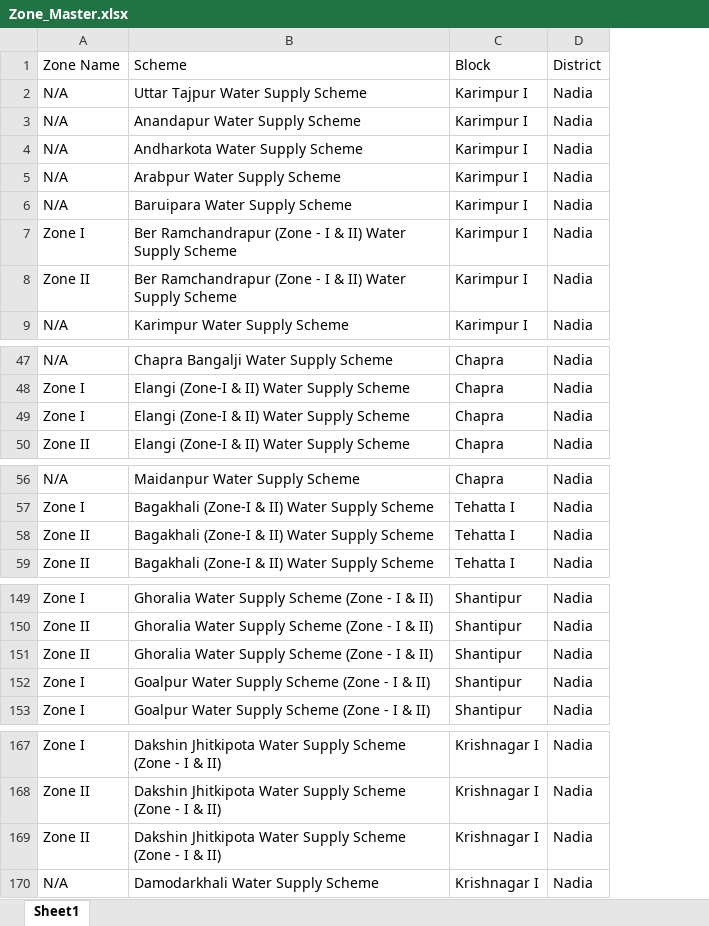
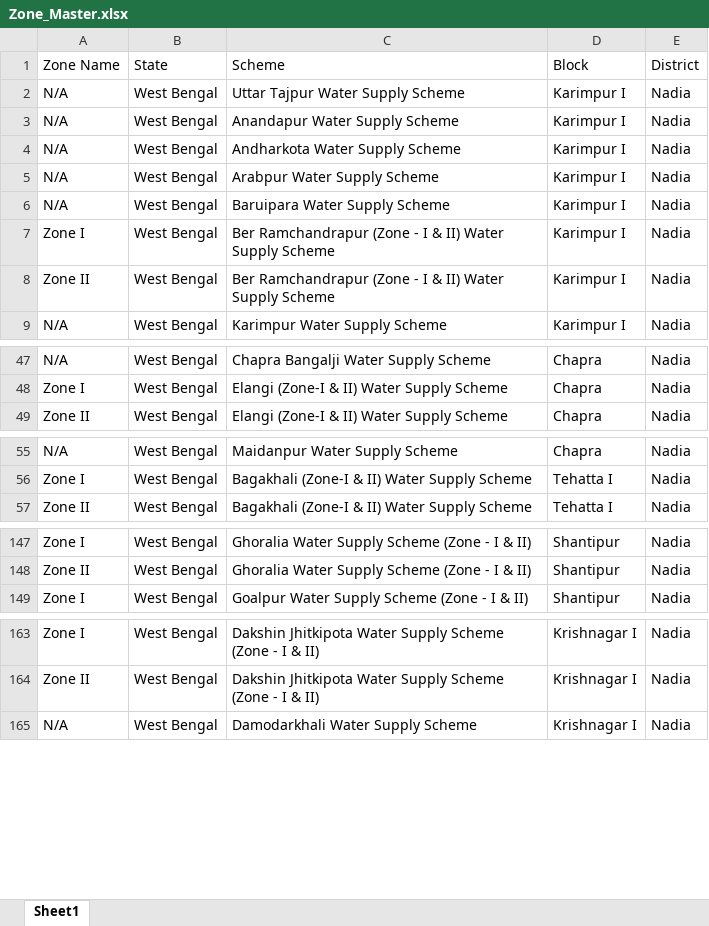
Before and after one commit to shrutmakde/odoo_location_script, an Excel workbook: output/Zone_Master.xlsx, sheet Sheet1, drawn as a sheet; only a part is shown, gaps mark what is left out; values as stored, in another font and other column widths than the file's, no borders; removed rows and columns are numbered as before the commit, all else as after; the diff covers the shown part only; the diff names each change by its address in the sheet, - before the commit and + after, or states it on an @@ line.

```diff
--- a/output/Zone_Master.xlsx (sheet Sheet1)
+++ b/output/Zone_Master.xlsx (sheet Sheet1)
+column B (State), rows 2-9: all West Bengal; rows 47-49: all West Bengal; rows 55-57: all West Bengal; rows 147-149: all West Bengal; rows 163-165: all West Bengal
-row 49: Zone I | Elangi (Zone-I & II) Water Supply Scheme | Chapra | Nadia
-row 58: Zone II | Bagakhali (Zone-I & II) Water Supply Scheme | Tehatta I | Nadia
-row 151: Zone II | Ghoralia Water Supply Scheme (Zone - I & II) | Shantipur | Nadia
-row 152: Zone I | Goalpur Water Supply Scheme (Zone - I & II) | Shantipur | Nadia
-row 169: Zone II | Dakshin Jhitkipota Water Supply Scheme (Zone - I & II) | Krishnagar I | Nadia
```
Also changed, not shown: 2 removed rows elsewhere in this sheet, output/Pump_Master.xlsx, output/Scheme_Master.xlsx, 3 other files.
